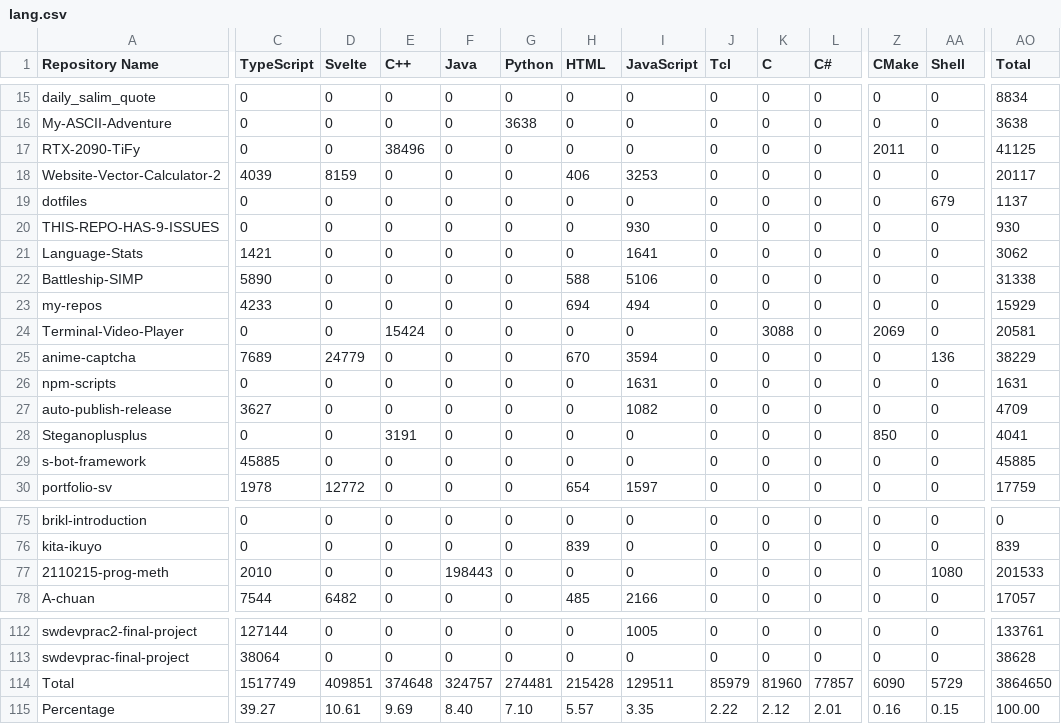
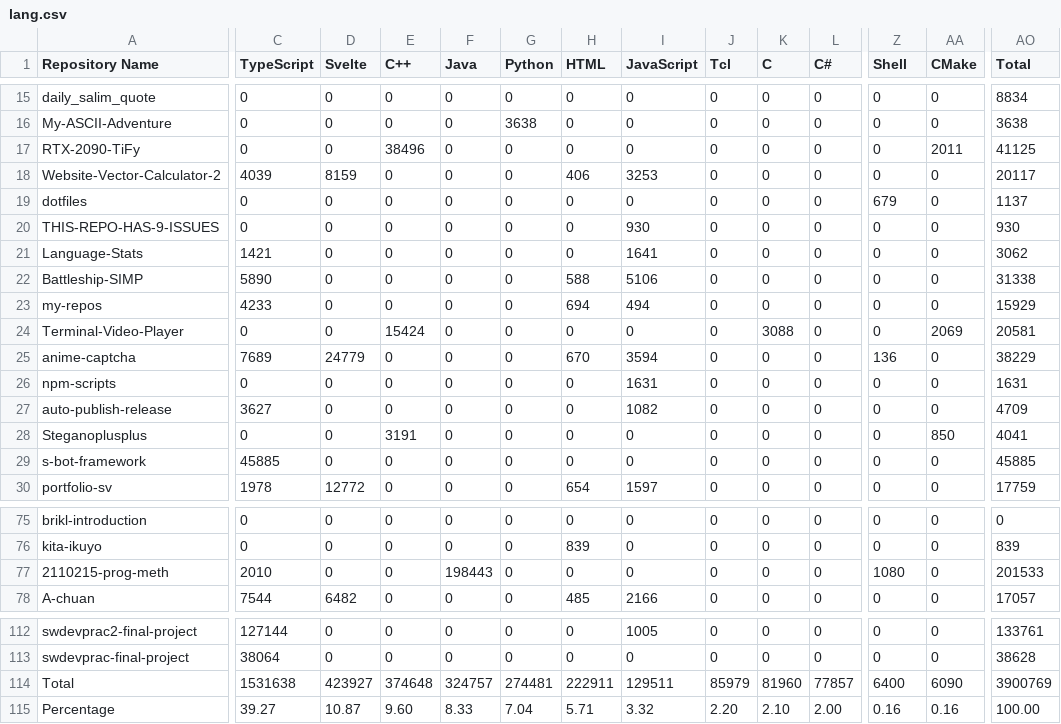
Before and after one commit to leomotors/leomotors, a CSV file: generated/lang.csv, drawn as a sheet; only a part is shown, gaps mark what is left out; the diff covers the shown part only; the diff names each change by its address in the sheet, - before the commit and + after, or states it on an @@ line.

```diff
--- a/generated/lang.csv
+++ b/generated/lang.csv
-Z1: CMake
+Z1: Shell
-AA1: Shell
+AA1: CMake
-Z17 (Shell): 2011
+Z17 (Shell): 0
-AA17 (CMake): 0
+AA17 (CMake): 2011
-Z19 (Shell): 0
+Z19 (Shell): 679
-AA19 (CMake): 679
+AA19 (CMake): 0
-Z24 (Shell): 2069
+Z24 (Shell): 0
-AA24 (CMake): 0
+AA24 (CMake): 2069
-Z25 (Shell): 0
+Z25 (Shell): 136
-AA25 (CMake): 136
+AA25 (CMake): 0
-Z28 (Shell): 850
+Z28 (Shell): 0
-AA28 (CMake): 0
+AA28 (CMake): 850
-Z77 (Shell): 0
+Z77 (Shell): 1080
-AA77 (CMake): 1080
+AA77 (CMake): 0
-C114 (TypeScript): 1517749
+C114 (TypeScript): 1531638
-D114 (Svelte): 409851
+D114 (Svelte): 423927
-H114 (HTML): 215428
+H114 (HTML): 222911
-Z114 (Shell): 6090
+Z114 (Shell): 6400
-AA114 (CMake): 5729
+AA114 (CMake): 6090
-AO114 (Total): 3864650
+AO114 (Total): 3900769
-D115 (Svelte): 10.61
+D115 (Svelte): 10.87
-E115 (C++): 9.69
+E115 (C++): 9.60
-F115 (Java): 8.40
+F115 (Java): 8.33
-G115 (Python): 7.10
+G115 (Python): 7.04
-H115 (HTML): 5.57
+H115 (HTML): 5.71
-I115 (JavaScript): 3.35
+I115 (JavaScript): 3.32
-J115 (Tcl): 2.22
+J115 (Tcl): 2.20
-K115 (C): 2.12
+K115 (C): 2.10
-L115 (C#): 2.01
+L115 (C#): 2.00
-AA115 (CMake): 0.15
+AA115 (CMake): 0.16
```
Also changed, not shown: 46 edited cells elsewhere in this file, 3 other files.
